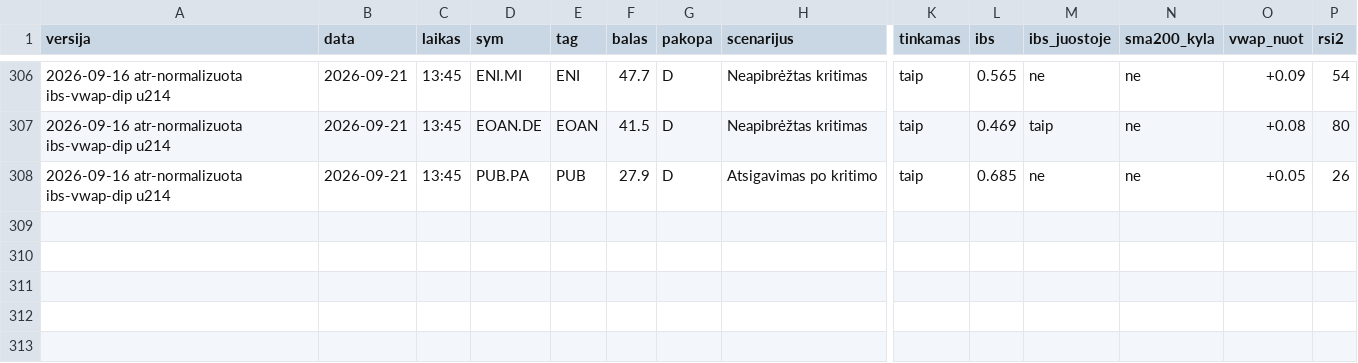
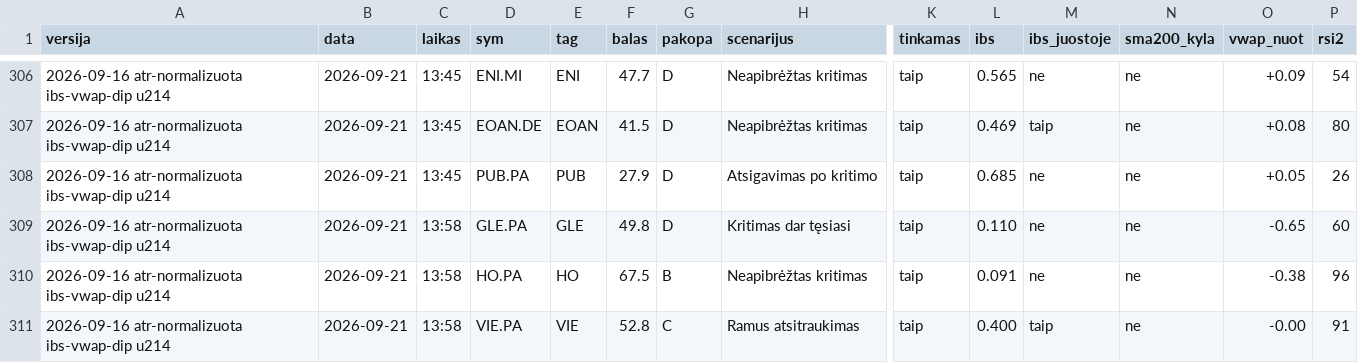
Before and after one commit to MantasBud/Dip-raiting, a CSV file: docs/zurnalas.csv, drawn as a sheet; only a part is shown, gaps mark what is left out; rows hold the shown columns only; the diff names each change by its address in the sheet, - before the commit and + after, or states it on an @@ line.

```diff
--- a/docs/zurnalas.csv
+++ b/docs/zurnalas.csv
+row 309: 2026-09-16 atr-normalizuota ibs-vwap-dip u214 | 2026-09-21 | 13:58 | GLE.PA | GLE | 49.8 | D | Kritimas dar tęsiasi | taip | 0.110 | ne | ne | -0.65 | 60
+row 310: 2026-09-16 atr-normalizuota ibs-vwap-dip u214 | 2026-09-21 | 13:58 | HO.PA | HO | 67.5 | B | Neapibrėžtas kritimas | taip | 0.091 | ne | ne | -0.38 | 96
+row 311: 2026-09-16 atr-normalizuota ibs-vwap-dip u214 | 2026-09-21 | 13:58 | VIE.PA | VIE | 52.8 | C | Ramus atsitraukimas | taip | 0.400 | taip | ne | -0.00 | 91
```
Also changed, not shown: 2 other files.
